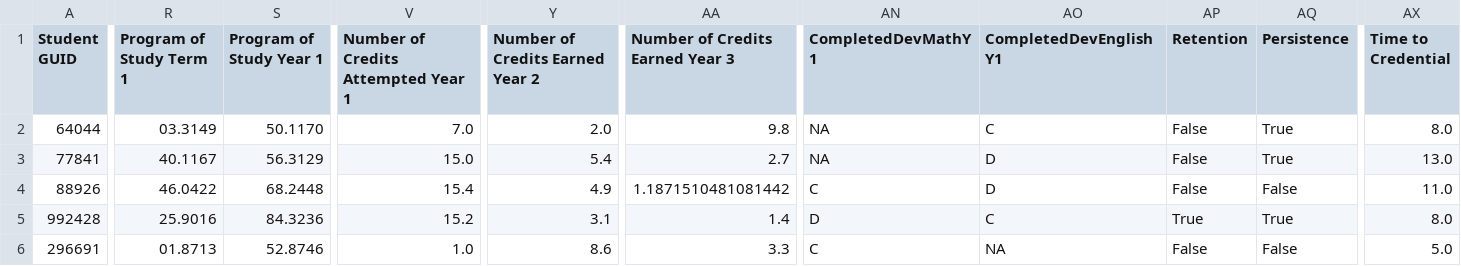
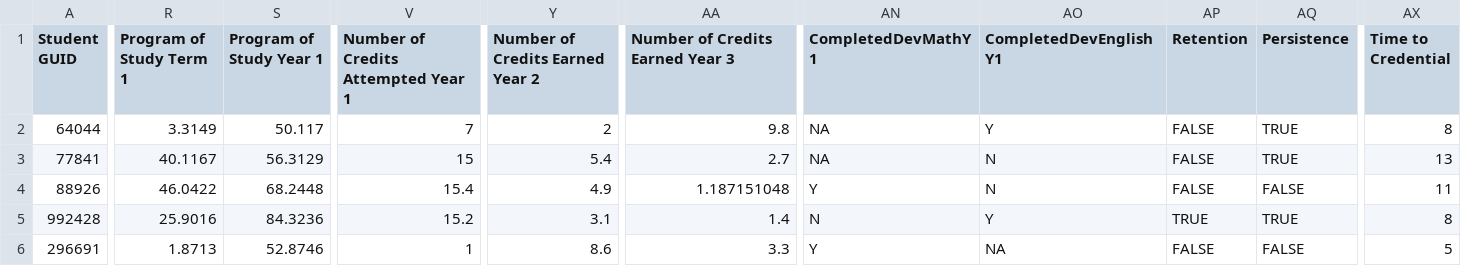
Before and after one commit to datakind/student-success-tool, a CSV file: synthetic-data/pdp/INSTXYZ_STUDENT_SEMESTER_AR_DEIDENTIFIED.csv, drawn as a sheet; only a part is shown, gaps mark what is left out; the diff covers the shown part only; the diff names each change by its address in the sheet, - before the commit and + after, or states it on an @@ line.

Commit message:
added new data files

```diff
--- a/synthetic-data/pdp/INSTXYZ_STUDENT_SEMESTER_AR_DEIDENTIFIED.csv
+++ b/synthetic-data/pdp/INSTXYZ_STUDENT_SEMESTER_AR_DEIDENTIFIED.csv
-R2 (Program of Study Term 1): 03.3149
+R2 (Program of Study Term 1): 3.3149
-S2 (Program of Study Year 1): 50.1170
+S2 (Program of Study Year 1): 50.117
-V2: 7.0
+V2: 7
-Y2 (Number of Credits Earned Year 2): 2.0
+Y2 (Number of Credits Earned Year 2): 2
-AO2 (CompletedDevEnglishY1): C
+AO2 (CompletedDevEnglishY1): Y
-AP2:AP4 (Retention): False
+AP2:AP4 (Retention): FALSE
-AQ2:AQ3 (Persistence): True
+AQ2:AQ3 (Persistence): TRUE
-AX2 (Time to Credential): 8.0
+AX2 (Time to Credential): 8
-V3: 15.0
+V3: 15
-AO3:AO4 (CompletedDevEnglishY1): D
+AO3:AO4 (CompletedDevEnglishY1): N
-AX3 (Time to Credential): 13.0
+AX3 (Time to Credential): 13
-AA4 (Number of Credits Earned Year 3): 1.1871510481081442
+AA4 (Number of Credits Earned Year 3): 1.187151048
-AN4 (CompletedDevMathY1): C
+AN4 (CompletedDevMathY1): Y
-AQ4 (Persistence): False
+AQ4 (Persistence): FALSE
-AX4 (Time to Credential): 11.0
+AX4 (Time to Credential): 11
-AN5 (CompletedDevMathY1): D
+AN5 (CompletedDevMathY1): N
-AO5 (CompletedDevEnglishY1): C
+AO5 (CompletedDevEnglishY1): Y
-AP5 (Retention): True
+AP5 (Retention): TRUE
-AQ5 (Persistence): True
+AQ5 (Persistence): TRUE
-AX5 (Time to Credential): 8.0
+AX5 (Time to Credential): 8
-R6 (Program of Study Term 1): 01.8713
+R6 (Program of Study Term 1): 1.8713
-V6: 1.0
+V6: 1
-AN6 (CompletedDevMathY1): C
+AN6 (CompletedDevMathY1): Y
-AP6 (Retention): False
+AP6 (Retention): FALSE
-AQ6 (Persistence): False
+AQ6 (Persistence): FALSE
-AX6 (Time to Credential): 5.0
+AX6 (Time to Credential): 5
```
Also changed, not shown: 35 edited cells elsewhere in this file, 2 other files.
